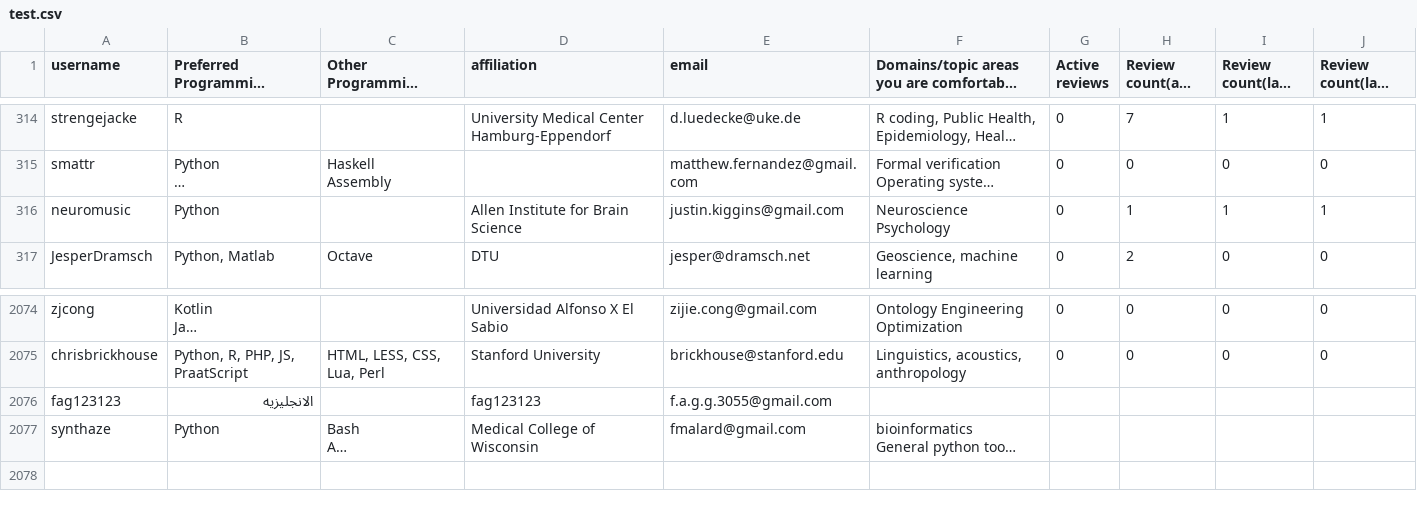
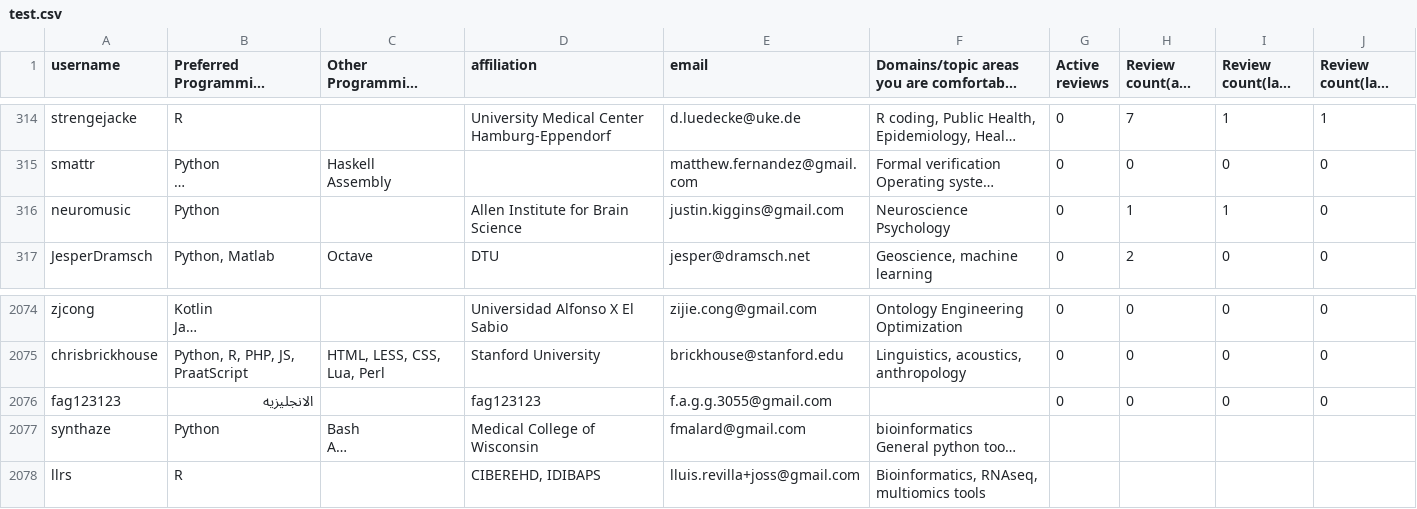
Before and after one commit to arjunsavel/CV, a CSV file: scripts/test.csv, drawn as a sheet; only a part is shown, gaps mark what is left out; long unchanged cells end in …; the diff names each change by its address in the sheet, - before the commit and + after, or states it on an @@ line.

```diff
--- a/scripts/test.csv
+++ b/scripts/test.csv
-J316 (Review count(last quarter)): 1
+J316 (Review count(last quarter)): 0
-G2076 (Active reviews): (empty)
+G2076 (Active reviews): 0
-H2076 (Review count(all time)): (empty)
+H2076 (Review count(all time)): 0
-I2076 (Review count(last year)): (empty)
+I2076 (Review count(last year)): 0
-J2076 (Review count(last quarter)): (empty)
+J2076 (Review count(last quarter)): 0
+row 2078: llrs | R |  | CIBEREHD, IDIBAPS | lluis.revilla+joss@gmail.com | Bioinformatics, RNAseq, multiomics tools
```
